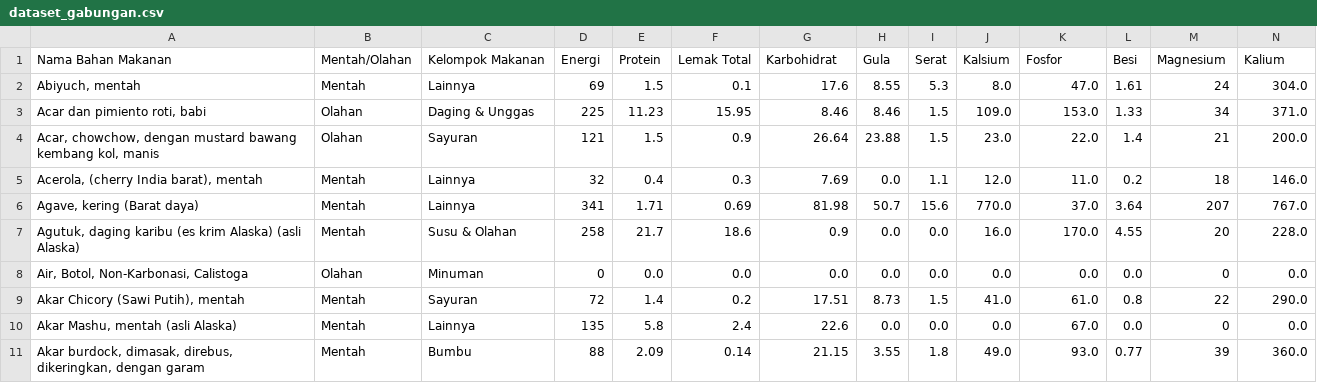
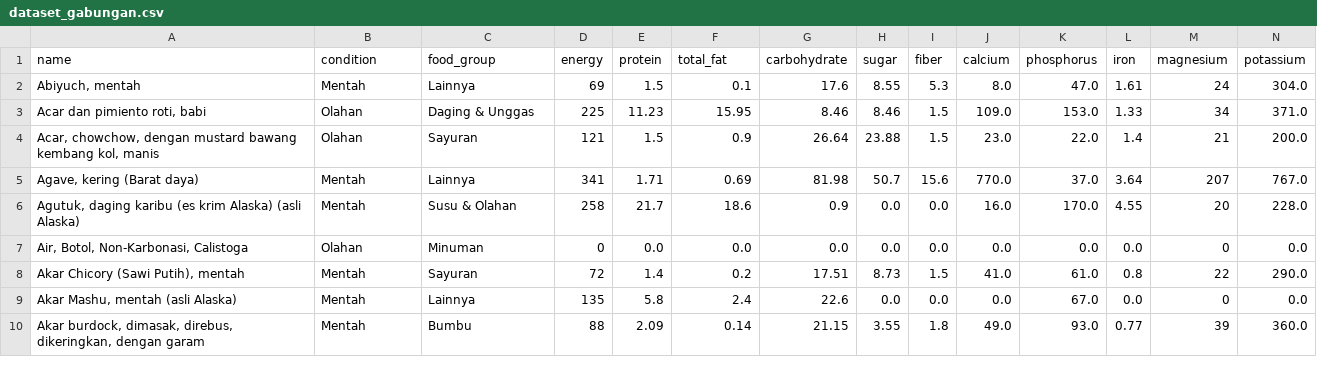
Before and after one commit to rakafdil/NutriMori, a CSV file: ai/data raw/dataset_gabungan.csv, drawn as a sheet; only a part is shown; removed rows and columns are numbered as before the commit, all else as after; rows hold the shown columns only; the diff names each change by its address in the sheet, - before the commit and + after, or states it on an @@ line.

```diff
--- a/ai/data raw/dataset_gabungan.csv
+++ b/ai/data raw/dataset_gabungan.csv
-row 1: Nama Bahan Makanan | Mentah/Olahan | Kelompok Makanan | Energi | Protein | Lemak Total | Karbohidrat | Gula | Serat | Kalsium | Fosfor | Besi | Magnesium | Kalium
+row 1: name | condition | food_group | energy | protein | total_fat | carbohydrate | sugar | fiber | calcium | phosphorus | iron | magnesium | potassium
-row 5: Acerola, (cherry India barat), mentah | Mentah | Lainnya | 32 | 0.4 | 0.3 | 7.69 | 0.0 | 1.1 | 12.0 | 11.0 | 0.2 | 18 | 146.0
```
Also changed, not shown: 25 other files.
